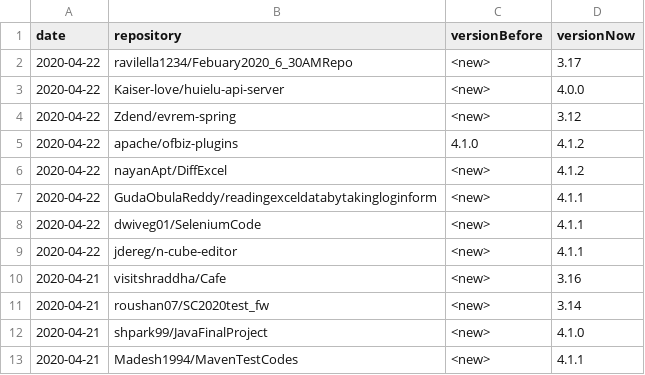
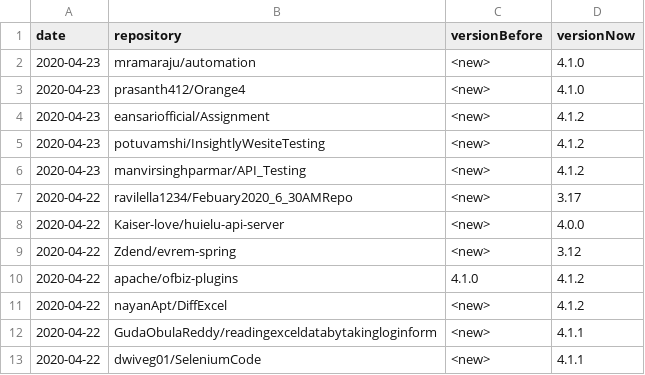
Before and after one commit to centic9/github-version-statistics, a CSV file: docs/_data/versionChanges.csv, drawn as a sheet; only a part is shown; the shorter side is filled out with more unchanged rows; the diff names each change by its address in the sheet, - before the commit and + after, or states it on an @@ line.

```diff
--- a/docs/_data/versionChanges.csv
+++ b/docs/_data/versionChanges.csv
+row 2: 2020-04-23 | mramaraju/automation | <new> | 4.1.0
+row 3: 2020-04-23 | prasanth412/Orange4 | <new> | 4.1.0
+row 4: 2020-04-23 | eansariofficial/Assignment | <new> | 4.1.2
+row 5: 2020-04-23 | potuvamshi/InsightlyWesiteTesting | <new> | 4.1.2
+row 6: 2020-04-23 | manvirsinghparmar/API_Testing | <new> | 4.1.2
```
Also changed, not shown: docs/resultsAll.csv, docs/resultsCurrent.csv, 5 other files.
